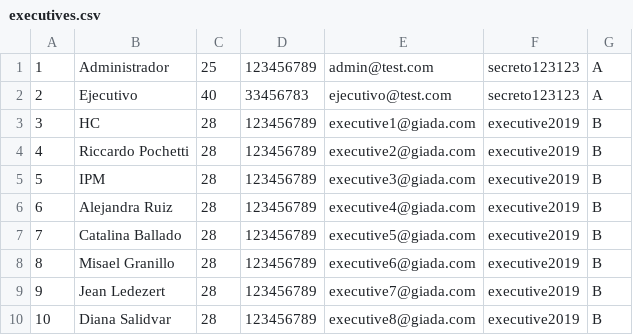
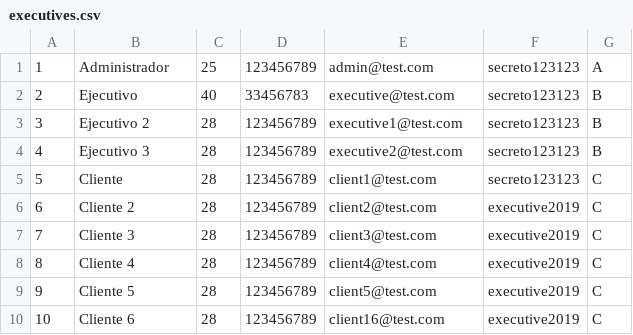
Before and after one commit to AxelLunaB/ListCreator, a CSV file: src/database/csv/executives.csv, drawn as a sheet.

```diff
--- a/src/database/csv/executives.csv
+++ b/src/database/csv/executives.csv
@@ -1,10 +1,10 @@
 1,Administrador,25,123456789,admin@test.com,secreto123123,A
-2,Ejecutivo,40,33456783,ejecutivo@test.com,secreto123123,A
-3,HC,28,123456789,executive1@giada.com,executive2019,B
-4,Riccardo Pochetti,28,123456789,executive2@giada.com,executive2019,B
-5,IPM,28,123456789,executive3@giada.com,executive2019,B
-6,Alejandra Ruiz,28,123456789,executive4@giada.com,executive2019,B
-7,Catalina Ballado,28,123456789,executive5@giada.com,executive2019,B
-8,Misael Granillo,28,123456789,executive6@giada.com,executive2019,B
-9,Jean Ledezert,28,123456789,executive7@giada.com,executive2019,B
-10,Diana Salidvar,28,123456789,executive8@giada.com,executive2019,B
+2,Ejecutivo,40,33456783,executive@test.com,secreto123123,B
+3,Ejecutivo 2,28,123456789,executive1@test.com,secreto123123,B
+4,Ejecutivo 3,28,123456789,executive2@test.com,secreto123123,B
+5,Cliente,28,123456789,client1@test.com,secreto123123,C
+6,Cliente 2,28,123456789,client2@test.com,executive2019,C
+7,Cliente 3,28,123456789,client3@test.com,executive2019,C
+8,Cliente 4,28,123456789,client4@test.com,executive2019,C
+9,Cliente 5,28,123456789,client5@test.com,executive2019,C
+10,Cliente 6,28,123456789,client16@test.com,executive2019,C
```
Also changed, not shown: 5 other files.
